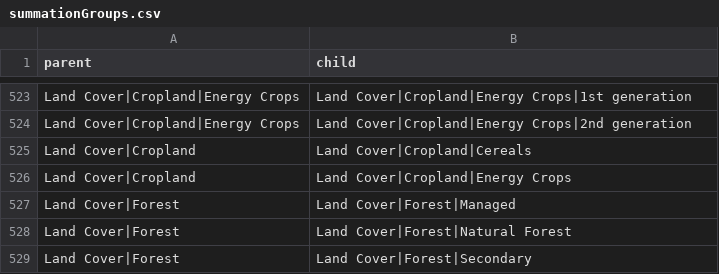
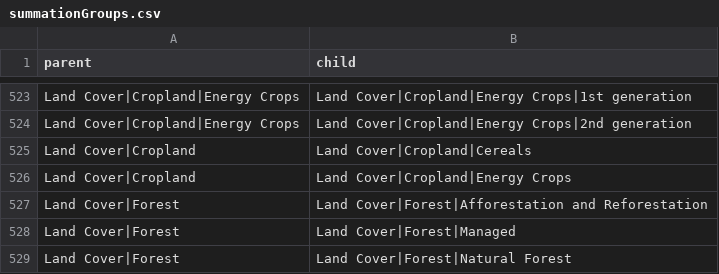
Before and after one commit to strefler/project_interfaces, a CSV file: summationGroups.csv, drawn as a sheet; only a part is shown, gaps mark what is left out; the shorter side is filled out with more unchanged rows; the diff names each change by its address in the sheet, - before the commit and + after, or states it on an @@ line.

Commit message:
Bugfix for Land Cover|Forest

```diff
--- a/summationGroups.csv
+++ b/summationGroups.csv
+row 527: Land Cover|Forest | Land Cover|Forest|Afforestation and Reforestation
```
